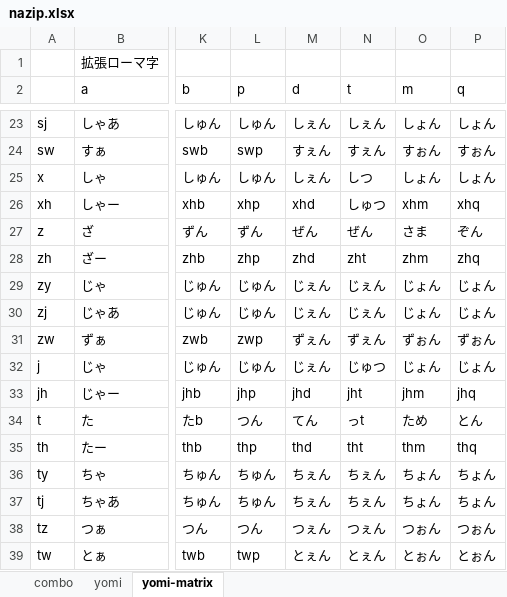
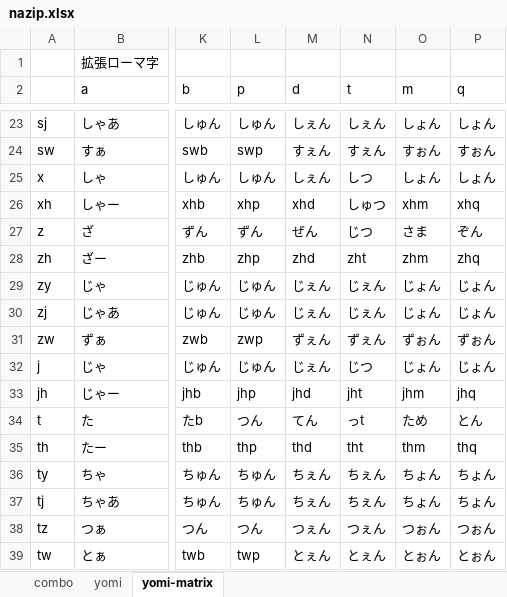
Before and after one commit to rytzk/SharePool, an Excel workbook: nazip.xlsx, sheet yomi-matrix, drawn as a sheet; only a part is shown, gaps mark what is left out; values as stored, in another font and other column widths than the file's, no borders; conditional formats not drawn; the diff names each change by its address in the sheet, - before the commit and + after, or states it on an @@ line.

```diff
--- a/nazip.xlsx (sheet yomi-matrix)
+++ b/nazip.xlsx (sheet yomi-matrix)
-N27 (t): ぜん
+N27 (t): じつ
-N32 (t): じゅつ
+N32 (t): じつ
```
Also changed, not shown: sheet yomi, 1 other file.
